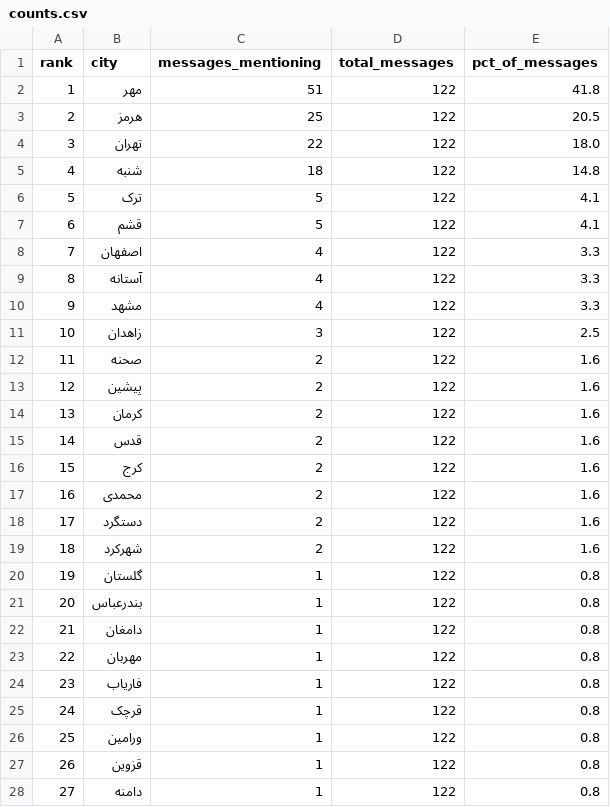
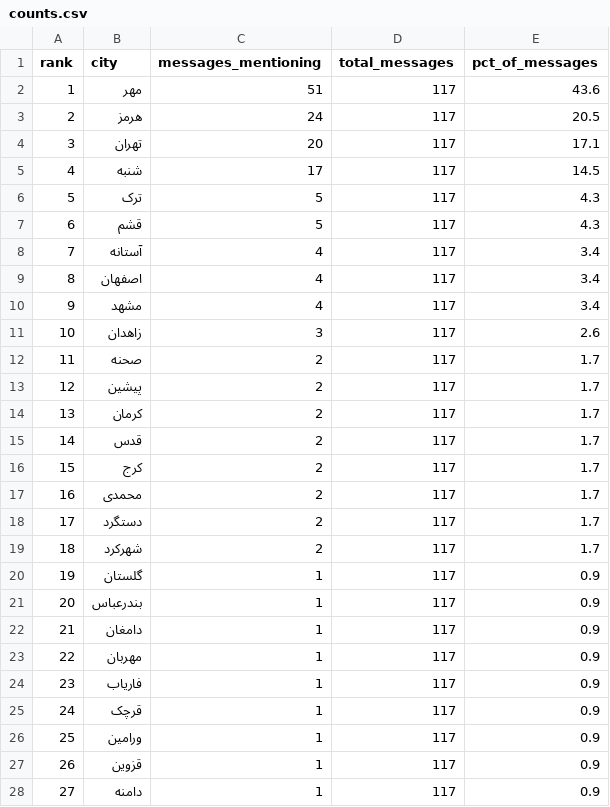
Before and after one commit to Baggiest/ZADAN, a CSV file: counts.csv, drawn as a sheet; only a part is shown; removed rows and columns are numbered as before the commit, all else as after; the diff covers the shown part only; the diff names each change by its address in the sheet, - before the commit and + after, or states it on an @@ line.

```diff
--- a/counts.csv
+++ b/counts.csv
-D2:D7 (total_messages): 122
+D2:D7 (total_messages): 117
-E2 (pct_of_messages): 41.8
+E2 (pct_of_messages): 43.6
-C3 (messages_mentioning): 25
+C3 (messages_mentioning): 24
-C4 (messages_mentioning): 22
+C4 (messages_mentioning): 20
-E4 (pct_of_messages): 18.0
+E4 (pct_of_messages): 17.1
-C5 (messages_mentioning): 18
+C5 (messages_mentioning): 17
-E5 (pct_of_messages): 14.8
+E5 (pct_of_messages): 14.5
-E6:E7 (pct_of_messages): 4.1
+E6:E7 (pct_of_messages): 4.3
-row 8: 7 | اصفهان | 4 | 122 | 3.3
@@ column A (rank) renumbered in row 8 @@
-D8 (total_messages): 122
+D8 (total_messages): 117
-E8 (pct_of_messages): 3.3
+E8 (pct_of_messages): 3.4
+row 9: 8 | اصفهان | 4 | 117 | 3.4
-D10:D28 (total_messages): 122
+D10:D28 (total_messages): 117
-E10 (pct_of_messages): 3.3
+E10 (pct_of_messages): 3.4
-E11 (pct_of_messages): 2.5
+E11 (pct_of_messages): 2.6
-E12:E19 (pct_of_messages): 1.6
+E12:E19 (pct_of_messages): 1.7
-E20:E28 (pct_of_messages): 0.8
+E20:E28 (pct_of_messages): 0.9
```
Also changed, not shown: 2 removed rows and 26 edited cells elsewhere in this file, public/sample/counts-24h.csv, public/sample/counts-48h.csv, 2 other files.
